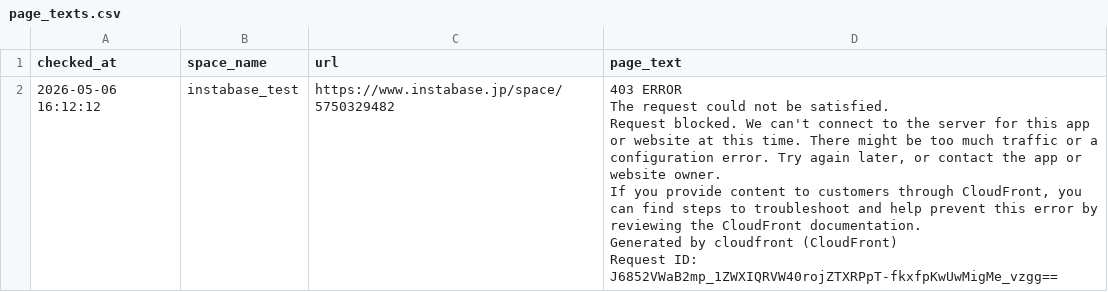
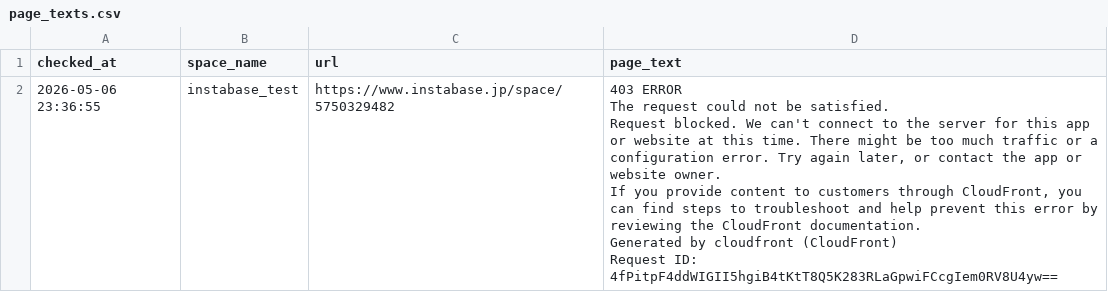
Before and after one commit to Haru-debug-cloud/booking-monitor, a CSV file: page_texts.csv, drawn as a sheet.

```diff
--- a/page_texts.csv
+++ b/page_texts.csv
@@ -1,7 +1,7 @@
 checked_at,space_name,url,page_text
-2026-05-06 16:12:12,instabase_test,https://www.instabase.jp/space/5750329482,"403 ERROR
-The request could not be satisfied.
-Request blocked. We can't connect to the server for this app or website at this time. There might be too much traffic or a configuration error. Try again later, or contact the app or website owner.
-If you provide content to customers through CloudFront, you can find steps to troubleshoot and help prevent this error by reviewing the CloudFront documentation.
-Generated by cloudfront (CloudFront)
-Request ID: J6852VWaB2mp_1ZWXIQRVW40rojZTXRPpT-fkxfpKwUwMigMe_vzgg=="
+2026-05-06 23:36:55,instabase_test,https://www.instabase.jp/space/5750329482,"403 ERROR
+The request could not be satisfied.
+Request blocked. We can't connect to the server for this app or website at this time. There might be too much traffic or a configuration error. Try again later, or contact the app or website owner.
+If you provide content to customers through CloudFront, you can find steps to troubleshoot and help prevent this error by reviewing the CloudFront documentation.
+Generated by cloudfront (CloudFront)
+Request ID: 4fPitpF4ddWIGII5hgiB4tKtT8Q5K283RLaGpwiFCcgIem0RV8U4yw=="
```
